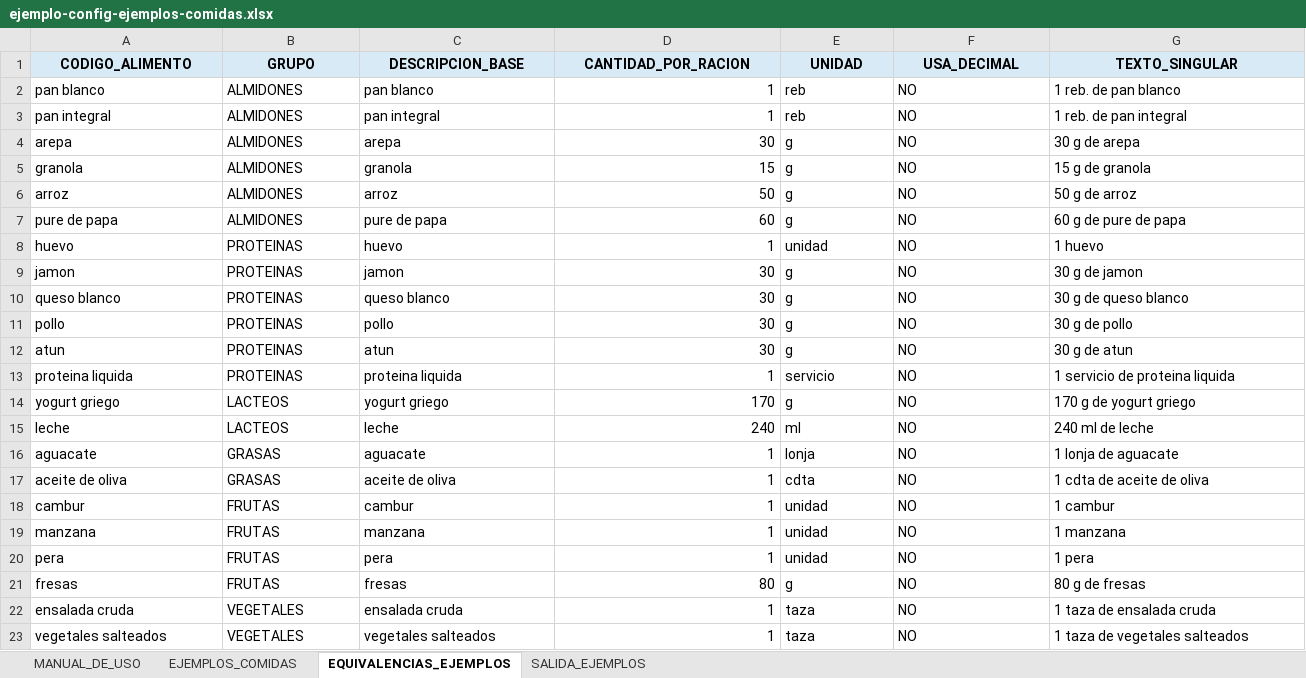
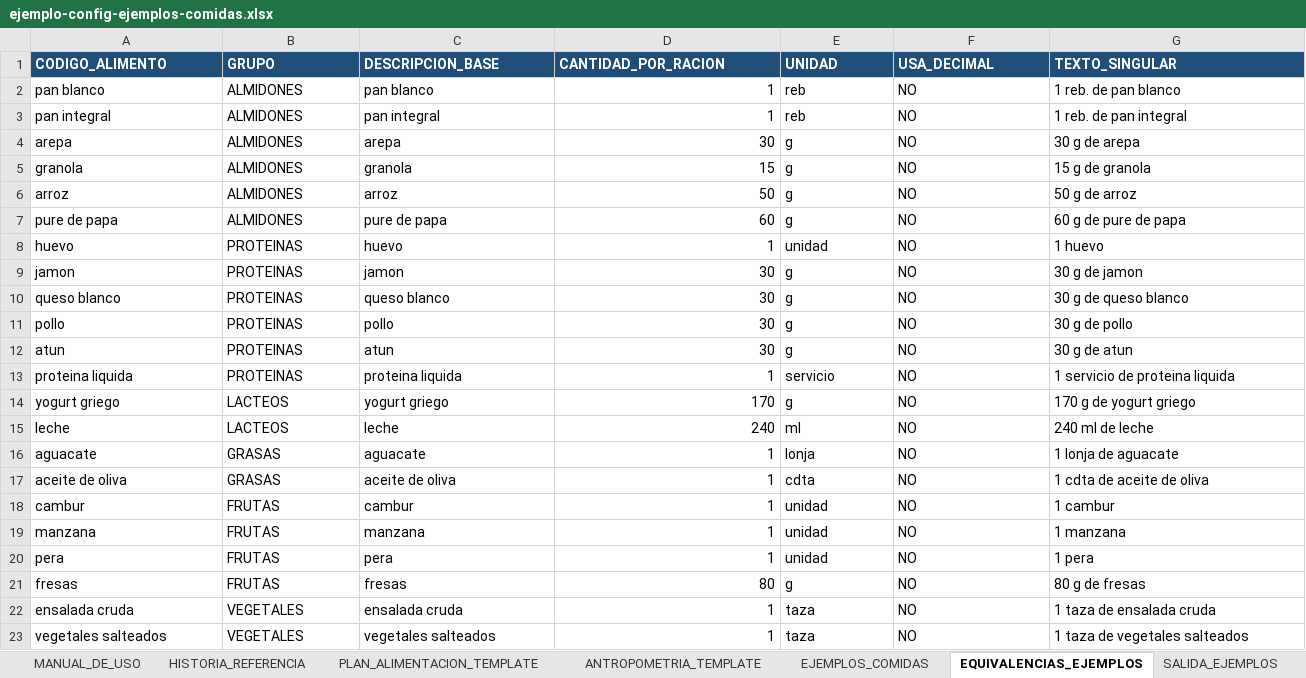
Before and after one commit to ErnesL/gestion-pacientes, an Excel workbook: examples/ejemplo-config-ejemplos-comidas.xlsx, sheet EQUIVALENCIAS_EJEMPLOS, drawn as a sheet; only a part is shown; values as stored, in another font and other column widths than the file's, no borders; the diff covers the shown part only; the diff names each change by its address in the sheet, - before the commit and + after, or states it on an @@ line.

```diff
--- a/examples/ejemplo-config-ejemplos-comidas.xlsx (sheet EQUIVALENCIAS_EJEMPLOS)
+++ b/examples/ejemplo-config-ejemplos-comidas.xlsx (sheet EQUIVALENCIAS_EJEMPLOS)
+sheet tab: HISTORIA_REFERENCIA
+sheet tab: PLAN_ALIMENTACION_TEMPLATE
+sheet tab: ANTROPOMETRIA_TEMPLATE
@@ A1:G1 fill: #D9EAF7 → #1F4E78, text colour: black → #FFFFFF, alignment: center → left @@
```
Also changed, not shown: cell formats elsewhere in this sheet, sheet MANUAL_DE_USO, sheet SALIDA_EJEMPLOS, sheet EJEMPLOS_COMIDAS, 5 other files.
